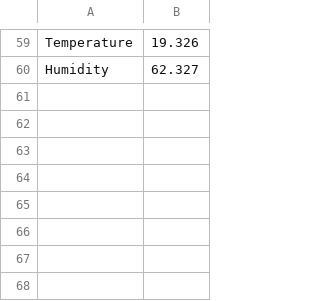
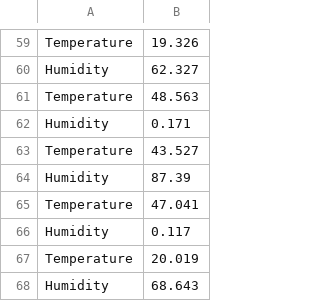
Before and after one commit to harshabelavadi/environment-monitoring, a CSV file: environmentCondition.csv, drawn as a sheet; only a part is shown, gaps mark what is left out; the diff names each change by its address in the sheet, - before the commit and + after, or states it on an @@ line.

```diff
--- a/environmentCondition.csv
+++ b/environmentCondition.csv
+row 61: Temperature | 48.563
+row 62: Humidity | 0.171
+row 63: Temperature | 43.527
+row 64: Humidity | 87.39
+row 65: Temperature | 47.041
+row 66: Humidity | 0.117
+row 67: Temperature | 20.019
+row 68: Humidity | 68.643
```
Also changed, not shown: 3 other files.
